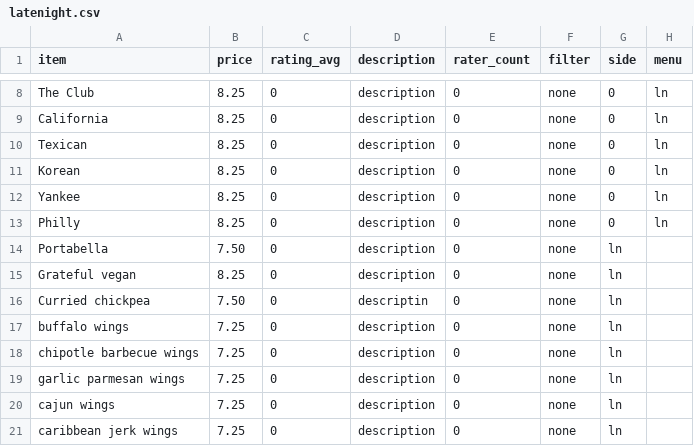
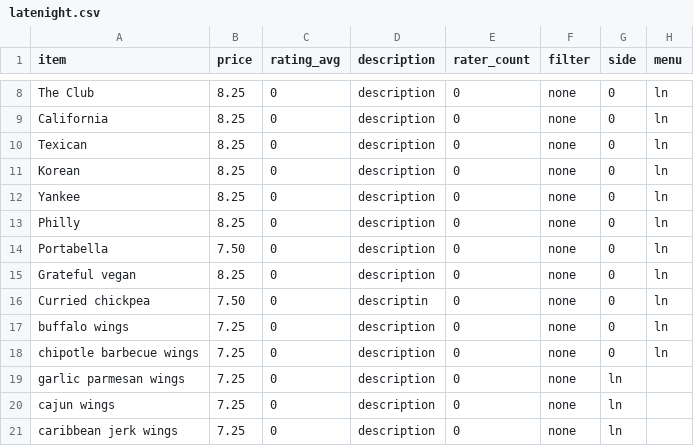
Before and after one commit to barca/FoodyCall, a CSV file: latenight.csv, drawn as a sheet; only a part is shown, gaps mark what is left out.

Commit message:
fixing latenight

```diff
--- a/latenight.csv
+++ b/latenight.csv
@@ -13,7 +13,7 @@ Yankee,8.25,0,description,0,none,0,ln
 Philly,8.25,0,description,0,none,0,ln
-Portabella,7.50,0,description,0,none,ln
-Grateful vegan,8.25,0,description,0,none,ln
-Curried chickpea,7.50,0,descriptin,0,none,ln
-buffalo wings,7.25,0,description,0,none,ln
-chipotle barbecue wings,7.25,0,description,0,none,ln
+Portabella,7.50,0,description,0,none,0,ln
+Grateful vegan,8.25,0,description,0,none,0,ln
+Curried chickpea,7.50,0,descriptin,0,none,0,ln
+buffalo wings,7.25,0,description,0,none,0,ln
+chipotle barbecue wings,7.25,0,description,0,none,0,ln
 garlic parmesan wings,7.25,0,description,0,none,ln
```
